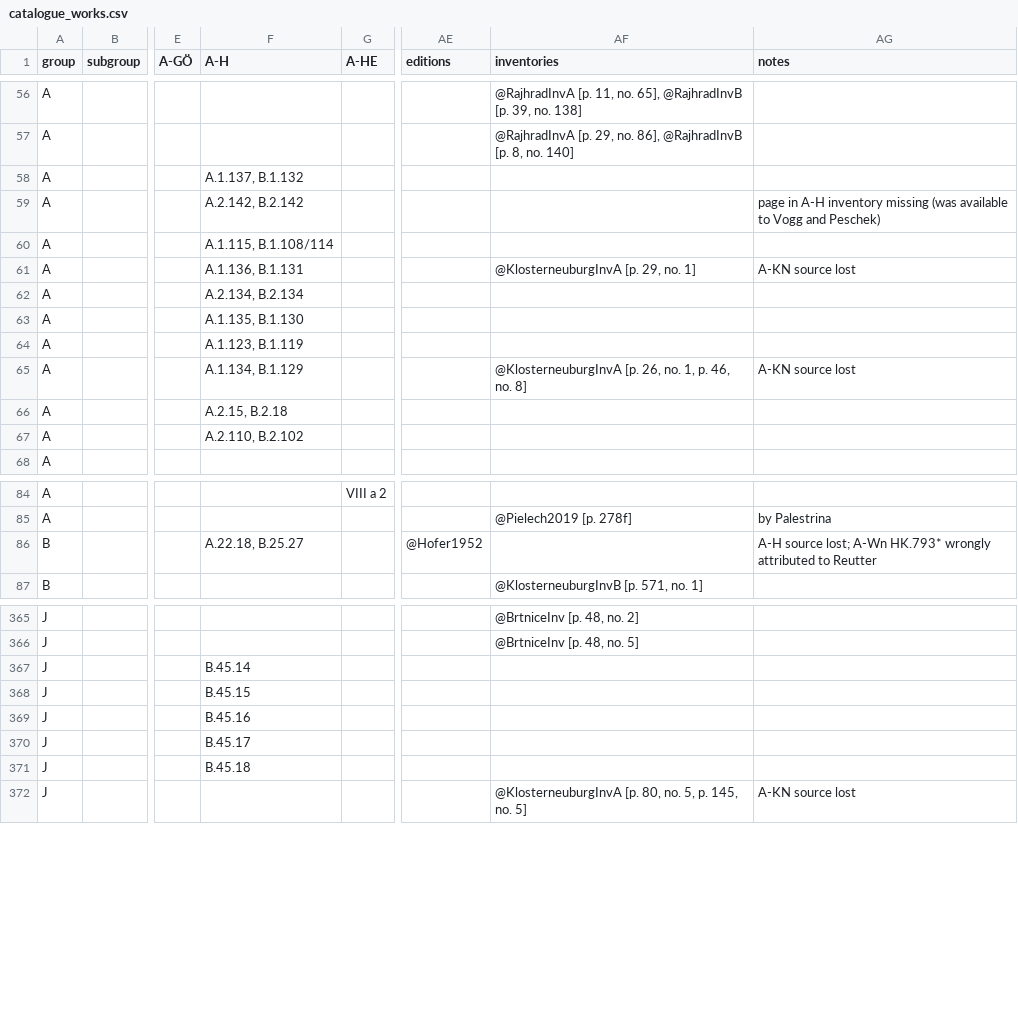
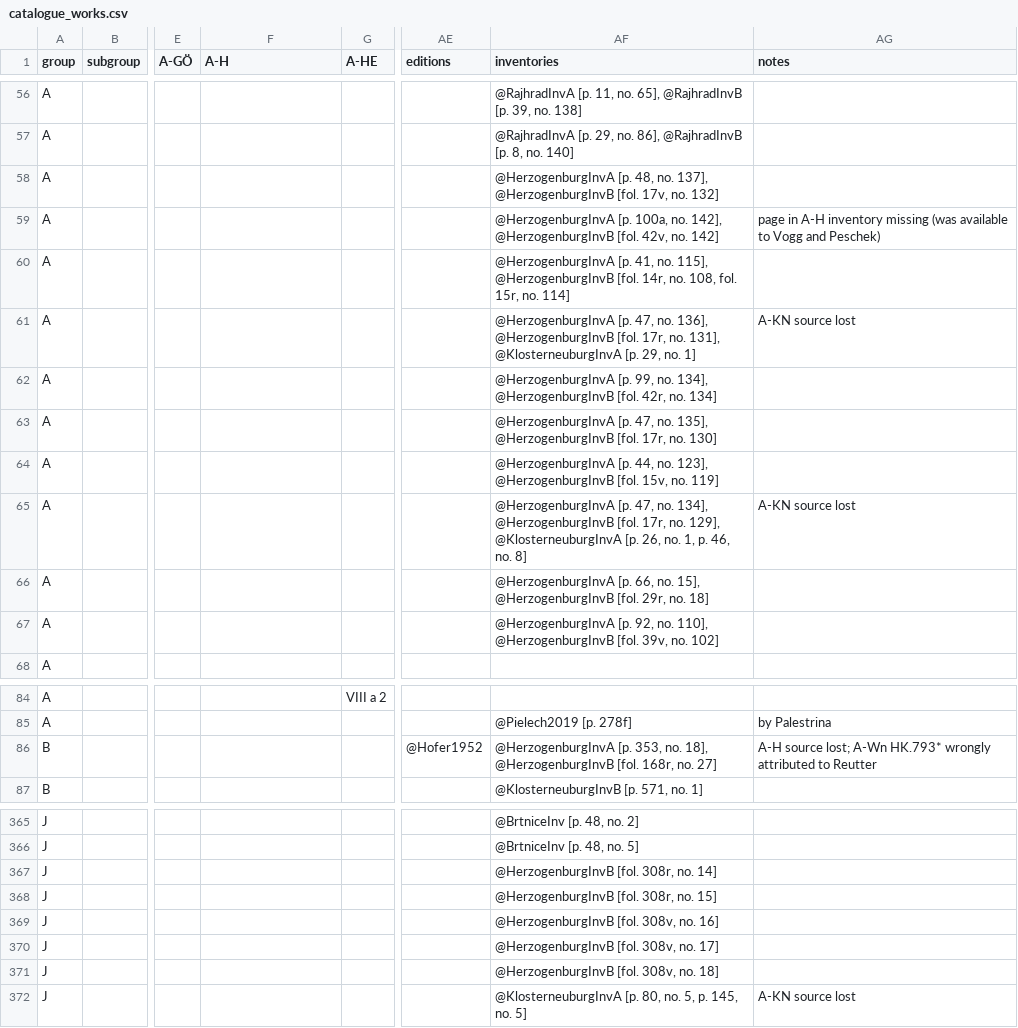
Before and after one commit to edition-esser-skala/tuma-catalogue-of-works, a CSV file: data/catalogue_works.csv, drawn as a sheet; only a part is shown, gaps mark what is left out; the diff covers the shown part only; the diff names each change by its address in the sheet, - before the commit and + after, or states it on an @@ line.

```diff
--- a/data/catalogue_works.csv
+++ b/data/catalogue_works.csv
-F58 (A-H): A.1.137, B.1.132
+F58 (A-H): (empty)
-AF58 (inventories): (empty)
+AF58 (inventories): @HerzogenburgInvA [p. 48, no. 137], @HerzogenburgInvB [fol. 17v, no. 132]
-F59 (A-H): A.2.142, B.2.142
+F59 (A-H): (empty)
-AF59 (inventories): (empty)
+AF59 (inventories): @HerzogenburgInvA [p. 100a, no. 142], @HerzogenburgInvB [fol. 42v, no. 142]
-F60 (A-H): A.1.115, B.1.108/114
+F60 (A-H): (empty)
-AF60 (inventories): (empty)
+AF60 (inventories): @HerzogenburgInvA [p. 41, no. 115], @HerzogenburgInvB [fol. 14r, no. 108, fol. 15r, no. 114]
-F61 (A-H): A.1.136, B.1.131
+F61 (A-H): (empty)
-AF61 (inventories): @KlosterneuburgInvA [p.…
+AF61 (inventories): @HerzogenburgInvA [p. 47, no. 136], @HerzogenburgInvB [fol. 17r, no. 131], @KlosterneuburgInvA [p.…
-F62 (A-H): A.2.134, B.2.134
+F62 (A-H): (empty)
-AF62 (inventories): (empty)
+AF62 (inventories): @HerzogenburgInvA [p. 99, no. 134], @HerzogenburgInvB [fol. 42r, no. 134]
-F63 (A-H): A.1.135, B.1.130
+F63 (A-H): (empty)
-AF63 (inventories): (empty)
+AF63 (inventories): @HerzogenburgInvA [p. 47, no. 135], @HerzogenburgInvB [fol. 17r, no. 130]
-F64 (A-H): A.1.123, B.1.119
+F64 (A-H): (empty)
-AF64 (inventories): (empty)
+AF64 (inventories): @HerzogenburgInvA [p. 44, no. 123], @HerzogenburgInvB [fol. 15v, no. 119]
-F65 (A-H): A.1.134, B.1.129
+F65 (A-H): (empty)
-AF65 (inventories): @KlosterneuburgInvA [p.…
+AF65 (inventories): @HerzogenburgInvA [p. 47, no. 134], @HerzogenburgInvB [fol. 17r, no. 129], @KlosterneuburgInvA [p.…
-F66 (A-H): A.2.15, B.2.18
+F66 (A-H): (empty)
-AF66 (inventories): (empty)
+AF66 (inventories): @HerzogenburgInvA [p. 66, no. 15], @HerzogenburgInvB [fol. 29r, no. 18]
-F67 (A-H): A.2.110, B.2.102
+F67 (A-H): (empty)
-AF67 (inventories): (empty)
+AF67 (inventories): @HerzogenburgInvA [p. 92, no. 110], @HerzogenburgInvB [fol. 39v, no. 102]
-F86 (A-H): A.22.18, B.25.27
+F86 (A-H): (empty)
-AF86 (inventories): (empty)
+AF86 (inventories): @HerzogenburgInvA [p. 353, no. 18], @HerzogenburgInvB [fol. 168r, no. 27]
-F367 (A-H): B.45.14
+F367 (A-H): (empty)
-AF367 (inventories): (empty)
+AF367 (inventories): @HerzogenburgInvB [fol. 308r, no. 14]
-F368 (A-H): B.45.15
+F368 (A-H): (empty)
-AF368 (inventories): (empty)
+AF368 (inventories): @HerzogenburgInvB [fol. 308r, no. 15]
-F369 (A-H): B.45.16
+F369 (A-H): (empty)
-AF369 (inventories): (empty)
+AF369 (inventories): @HerzogenburgInvB [fol. 308v, no. 16]
-F370 (A-H): B.45.17
+F370 (A-H): (empty)
-AF370 (inventories): (empty)
+AF370 (inventories): @HerzogenburgInvB [fol. 308v, no. 17]
-F371 (A-H): B.45.18
+F371 (A-H): (empty)
-AF371 (inventories): (empty)
+AF371 (inventories): @HerzogenburgInvB [fol. 308v, no. 18]
```
Also changed, not shown: 168 edited cells elsewhere in this file, data/inventory_herzogenburg_works.csv, data/works_missing_in_rism.csv, 31 other files.
